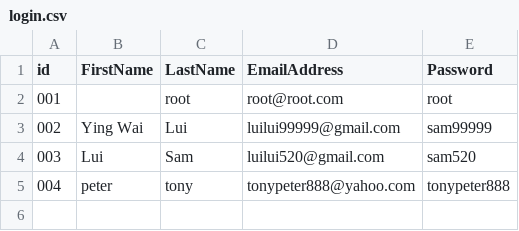
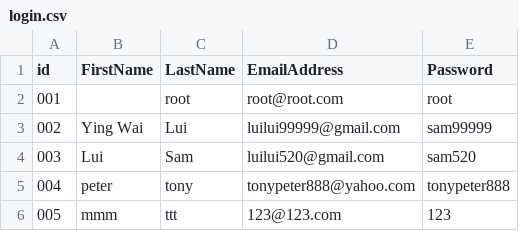
Before and after one commit to SamLui520/Generation-Project-Group-7, a CSV file: Group7project/login.csv, drawn as a sheet; the diff names each change by its address in the sheet, - before the commit and + after, or states it on an @@ line.

```diff
--- a/Group7project/login.csv
+++ b/Group7project/login.csv
+row 6: 005 | mmm | ttt | 123@123.com | 123
```
Also changed, not shown: Group7project/todolist.csv, 1 other file.
